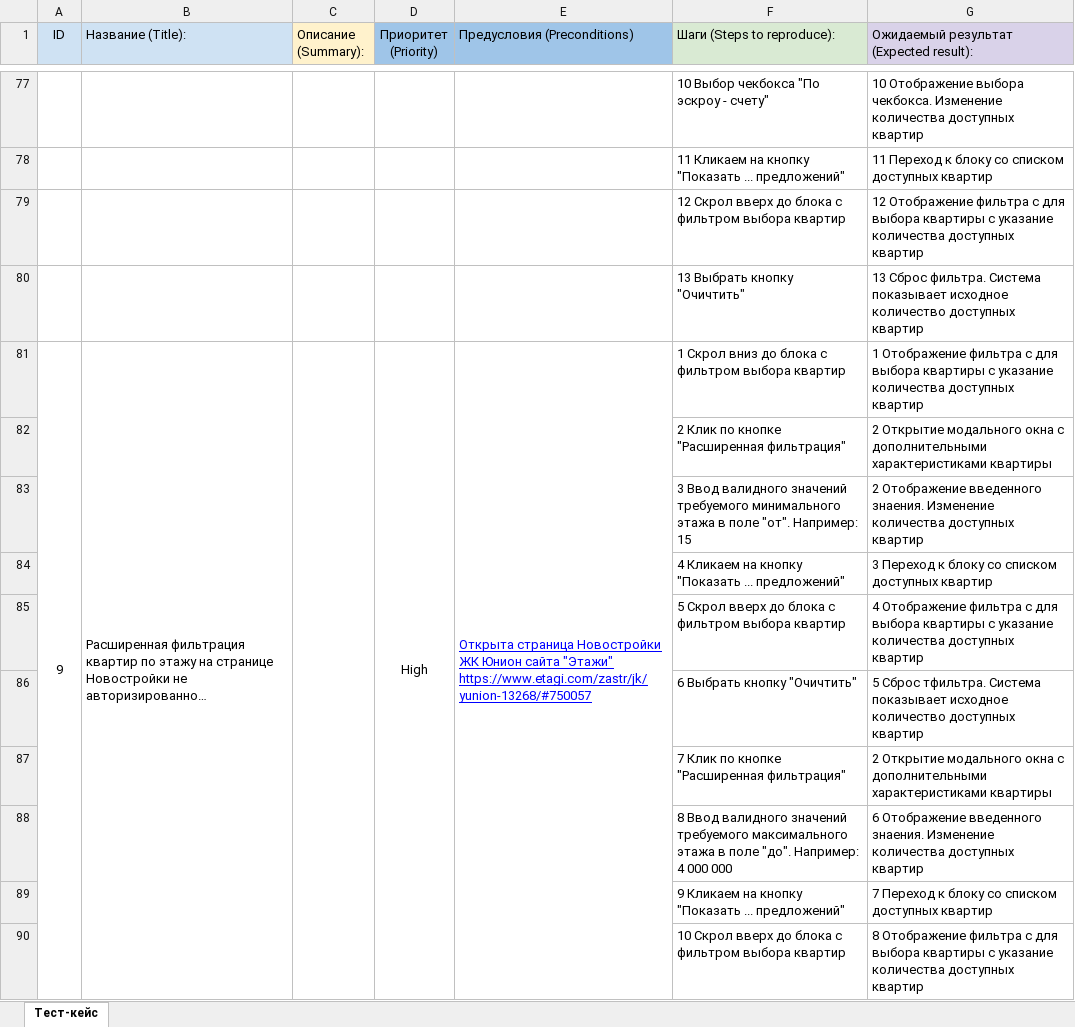
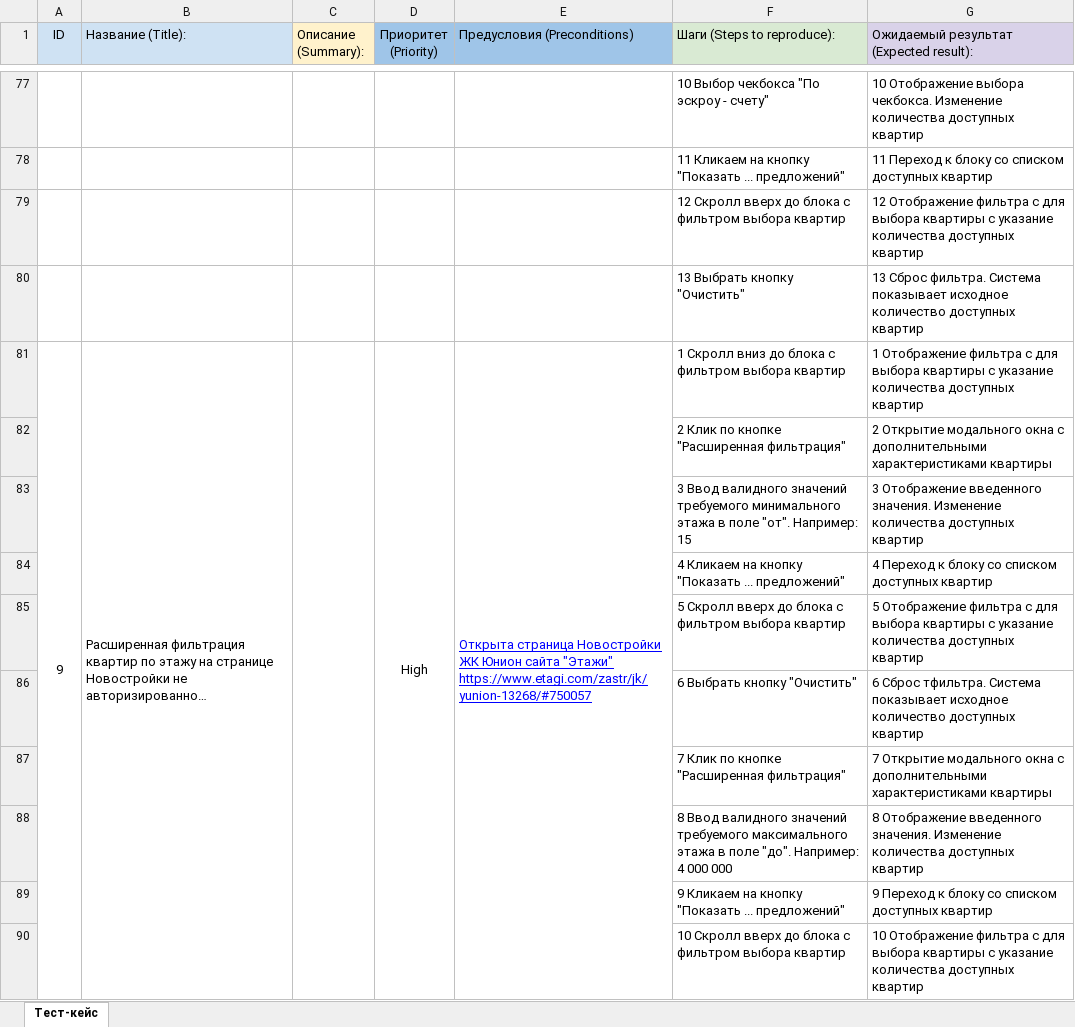
Before and after one commit to TatyanaKonysheva/EtagiTest, an Excel workbook: TestCase.xlsx, sheet Тест-кейс, drawn as a sheet; only a part is shown, gaps mark what is left out; long unchanged cells end in …; values as stored, in another font and other column widths than the file's, no borders; charts and pictures not drawn; the diff covers the shown part only; the diff names each change by its address in the sheet, - before the commit and + after, or states it on an @@ line.

```diff
--- a/TestCase.xlsx (sheet Тест-кейс)
+++ b/TestCase.xlsx (sheet Тест-кейс)
-F79 (Шаги (Steps to reproduce):): 12 Скрол вверх до…
+F79 (Шаги (Steps to reproduce):): 12 Скролл вверх до…
-F80 (Шаги (Steps to reproduce):): 13 Выбрать кнопку "Очичтить"
+F80 (Шаги (Steps to reproduce):): 13 Выбрать кнопку "Очистить"
-F81 (Шаги (Steps to reproduce):): 1 Скрол вниз до…
+F81 (Шаги (Steps to reproduce):): 1 Скролл вниз до…
-G83: 2 Отображение введенного знаения. Изменение количества…
+G83: 3 Отображение введенного значения. Изменение количества…
-G84: 3 Переход к…
+G84: 4 Переход к…
-F85 (Шаги (Steps to reproduce):): 5 Скрол вверх до…
+F85 (Шаги (Steps to reproduce):): 5 Скролл вверх до…
-G85: 4 Отображение фильтра…
+G85: 5 Отображение фильтра…
-F86 (Шаги (Steps to reproduce):): 6 Выбрать кнопку "Очичтить"
+F86 (Шаги (Steps to reproduce):): 6 Выбрать кнопку "Очистить"
-G86: 5 Сброс тфильтра.…
+G86: 6 Сброс тфильтра.…
-G87: 2 Открытие модального…
+G87: 7 Открытие модального…
-G88: 6 Отображение введенного знаения. Изменение количества…
+G88: 8 Отображение введенного значения. Изменение количества…
-G89: 7 Переход к…
+G89: 9 Переход к…
-F90 (Шаги (Steps to reproduce):): 10 Скрол вверх до…
+F90 (Шаги (Steps to reproduce):): 10 Скролл вверх до…
-G90: 8 Отображение фильтра…
+G90: 10 Отображение фильтра…
```
Also changed, not shown: 167 edited cells elsewhere in this sheet, Checklist.xlsx, 1 other file.
